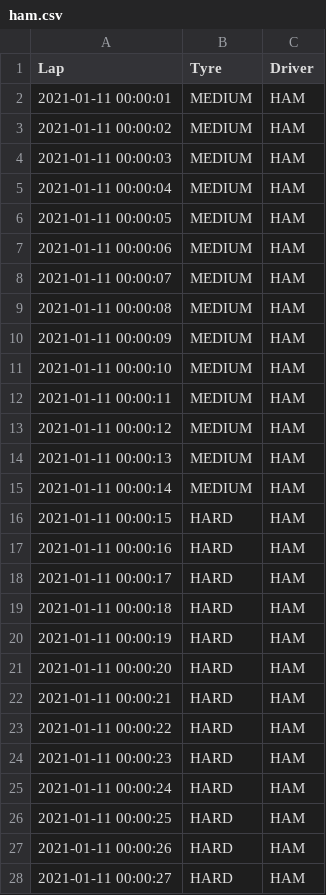
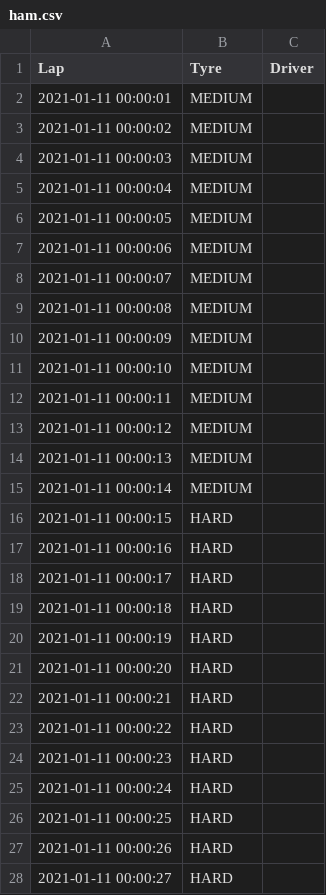
Before and after one commit to tpaschalis/tpaschalis.github.io, a CSV file: ham.csv, drawn as a sheet; only a part is shown; the diff covers the shown part only.

```diff
--- a/ham.csv
+++ b/ham.csv
@@ -1,28 +1,28 @@
 Lap,Tyre,Driver
-2021-01-11 00:00:01,MEDIUM,HAM
-2021-01-11 00:00:02,MEDIUM,HAM
-2021-01-11 00:00:03,MEDIUM,HAM
-2021-01-11 00:00:04,MEDIUM,HAM
-2021-01-11 00:00:05,MEDIUM,HAM
-2021-01-11 00:00:06,MEDIUM,HAM
-2021-01-11 00:00:07,MEDIUM,HAM
-2021-01-11 00:00:08,MEDIUM,HAM
-2021-01-11 00:00:09,MEDIUM,HAM
-2021-01-11 00:00:10,MEDIUM,HAM
-2021-01-11 00:00:11,MEDIUM,HAM
-2021-01-11 00:00:12,MEDIUM,HAM
-2021-01-11 00:00:13,MEDIUM,HAM
-2021-01-11 00:00:14,MEDIUM,HAM
-2021-01-11 00:00:15,HARD,HAM
-2021-01-11 00:00:16,HARD,HAM
-2021-01-11 00:00:17,HARD,HAM
-2021-01-11 00:00:18,HARD,HAM
-2021-01-11 00:00:19,HARD,HAM
-2021-01-11 00:00:20,HARD,HAM
-2021-01-11 00:00:21,HARD,HAM
-2021-01-11 00:00:22,HARD,HAM
-2021-01-11 00:00:23,HARD,HAM
-2021-01-11 00:00:24,HARD,HAM
-2021-01-11 00:00:25,HARD,HAM
-2021-01-11 00:00:26,HARD,HAM
-2021-01-11 00:00:27,HARD,HAM
+2021-01-11 00:00:01,MEDIUM
+2021-01-11 00:00:02,MEDIUM
+2021-01-11 00:00:03,MEDIUM
+2021-01-11 00:00:04,MEDIUM
+2021-01-11 00:00:05,MEDIUM
+2021-01-11 00:00:06,MEDIUM
+2021-01-11 00:00:07,MEDIUM
+2021-01-11 00:00:08,MEDIUM
+2021-01-11 00:00:09,MEDIUM
+2021-01-11 00:00:10,MEDIUM
+2021-01-11 00:00:11,MEDIUM
+2021-01-11 00:00:12,MEDIUM
+2021-01-11 00:00:13,MEDIUM
+2021-01-11 00:00:14,MEDIUM
+2021-01-11 00:00:15,HARD
+2021-01-11 00:00:16,HARD
+2021-01-11 00:00:17,HARD
+2021-01-11 00:00:18,HARD
+2021-01-11 00:00:19,HARD
+2021-01-11 00:00:20,HARD
+2021-01-11 00:00:21,HARD
+2021-01-11 00:00:22,HARD
+2021-01-11 00:00:23,HARD
+2021-01-11 00:00:24,HARD
+2021-01-11 00:00:25,HARD
+2021-01-11 00:00:26,HARD
+2021-01-11 00:00:27,HARD
```
Also changed, not shown: 31 edited cells elsewhere in this file.
